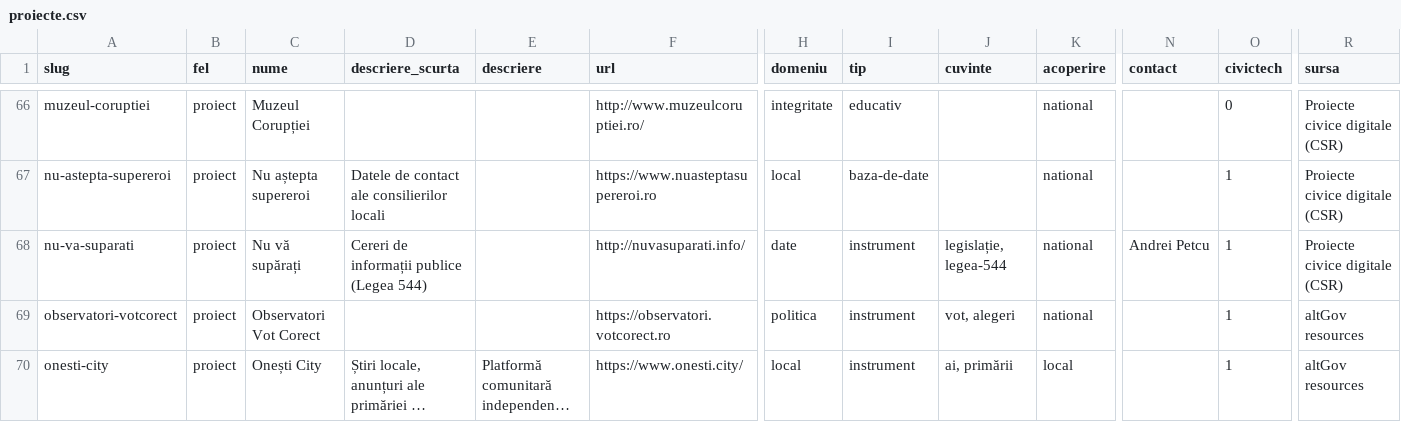
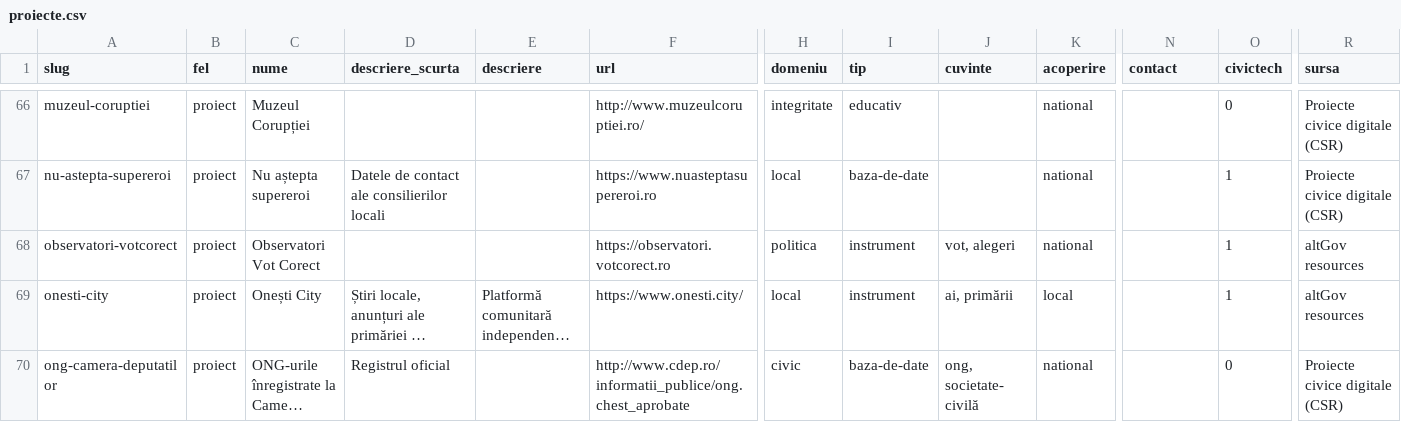
Before and after one commit to gov2-ro/awesome-civtech-ro, a CSV file: data/proiecte.csv, drawn as a sheet; only a part is shown, gaps mark what is left out; the shorter side is filled out with more unchanged rows; long unchanged cells end in …; rows hold the shown columns only; the diff names each change by its address in the sheet, - before the commit and + after, or states it on an @@ line.

```diff
--- a/data/proiecte.csv
+++ b/data/proiecte.csv
-row 68: nu-va-suparati | proiect | Nu vă supărați | Cereri de informații publice (Legea 544) |  | http://nuvasuparati.info/ | date | instrument | legislație, legea-544 | national | Andrei Petcu | 1 | Proiecte civice digitale (CSR)
```
Also changed, not shown: data/profil.csv, 1 other file.
